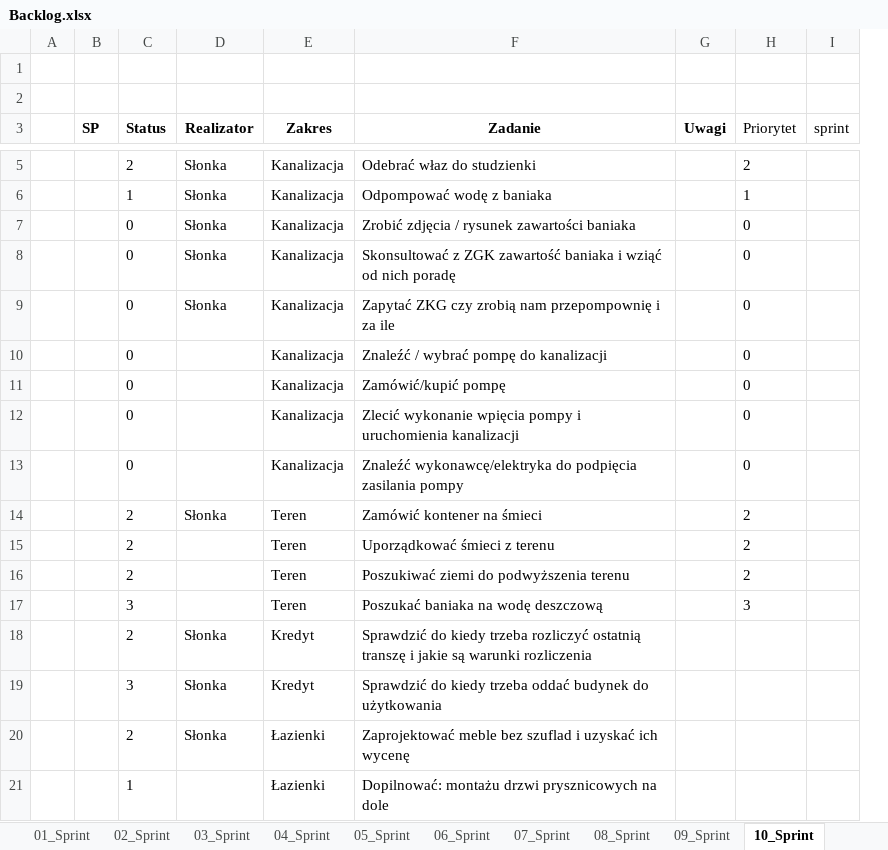
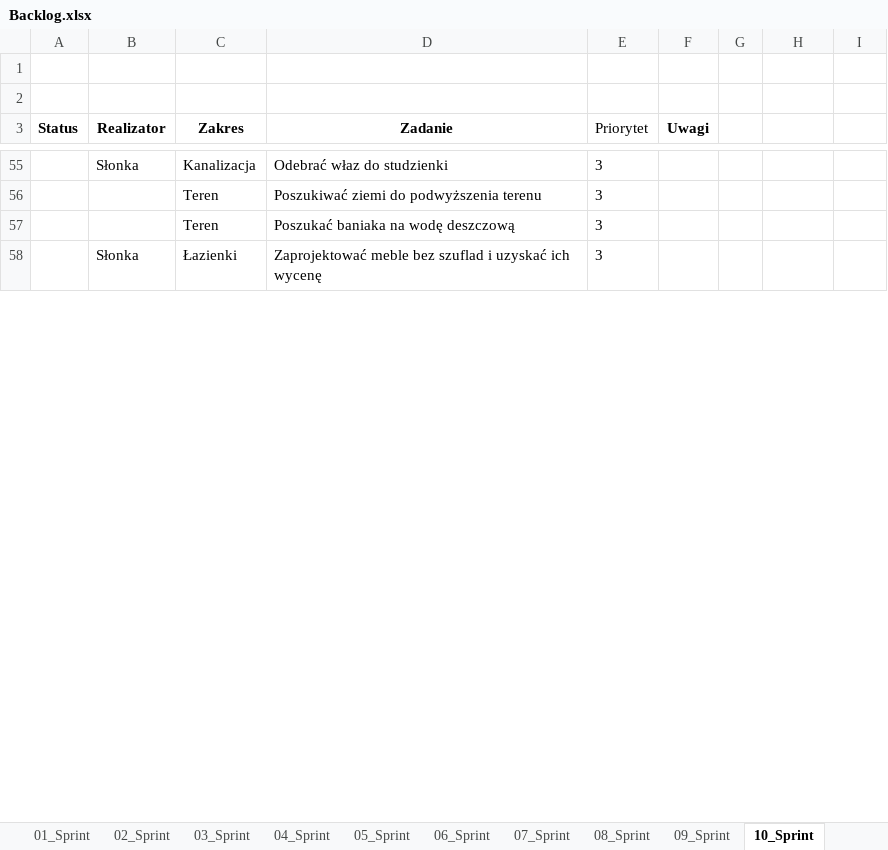
Before and after one commit to bajo2000/mati-sloncowati, an Excel workbook: plan/Backlog.xlsx, sheet 10_Sprint, drawn as a sheet; only a part is shown, gaps mark what is left out; values as stored, in another font and other column widths than the file's, no borders; table styles not drawn; removed rows and columns are numbered as before the commit, all else as after; the diff covers the shown part only; the diff names each change by its address in the sheet, - before the commit and + after, or states it on an @@ line.

Commit message:
plan na wprowadzenie

```diff
--- a/plan/Backlog.xlsx (sheet 10_Sprint)
+++ b/plan/Backlog.xlsx (sheet 10_Sprint)
-column A, empty
-column B (SP), empty
+column E (Priorytet), rows 55-58: all 3
+column G, empty
-H3: Priorytet
+H3: (empty)
-I3: sprint
+I3: (empty)
-A55 (Status): 2
+A55 (Status): (empty)
-H55: 2
+H55: (empty)
-row 6:  |  | 1 | Słonka | Kanalizacja | Odpompować wodę z baniaka |  | 1
-row 7:  |  | 0 | Słonka | Kanalizacja | Zrobić zdjęcia / rysunek zawartości baniaka |  | 0
-row 8:  |  | 0 | Słonka | Kanalizacja | Skonsultować z ZGK zawartość baniaka i wziąć od nich poradę |  | 0
-row 9:  |  | 0 | Słonka | Kanalizacja | Zapytać ZKG czy zrobią nam przepompownię i za ile |  | 0
-row 10:  |  | 0 |  | Kanalizacja | Znaleźć / wybrać pompę do kanalizacji |  | 0
-row 11:  |  | 0 |  | Kanalizacja | Zamówić/kupić pompę |  | 0
-row 12:  |  | 0 |  | Kanalizacja | Zlecić wykonanie wpięcia pompy i uruchomienia kanalizacji |  | 0
-row 13:  |  | 0 |  | Kanalizacja | Znaleźć wykonawcę/elektryka do podpięcia zasilania pompy |  | 0
-row 14:  |  | 2 | Słonka | Teren | Zamówić kontener na śmieci |  | 2
-row 15:  |  | 2 |  | Teren | Uporządkować śmieci z terenu |  | 2
-A56 (Status): 2
+A56 (Status): (empty)
-H56: 2
+H56: (empty)
-A57 (Status): 3
+A57 (Status): (empty)
-H57: 3
+H57: (empty)
-row 18:  |  | 2 | Słonka | Kredyt | Sprawdzić do kiedy trzeba rozliczyć ostatnią transzę i jakie są warunki rozliczenia
-row 19:  |  | 3 | Słonka | Kredyt | Sprawdzić do kiedy trzeba oddać budynek do użytkowania
-A58 (Status): 2
+A58 (Status): (empty)
-row 21:  |  | 1 |  | Łazienki | Dopilnować: montażu drzwi prysznicowych na dole
```
Also changed, not shown: 51 added rows, 25 removed rows and 14 edited cells elsewhere in this sheet.
